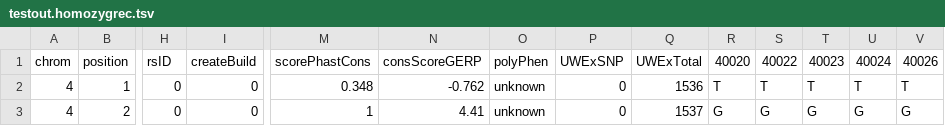
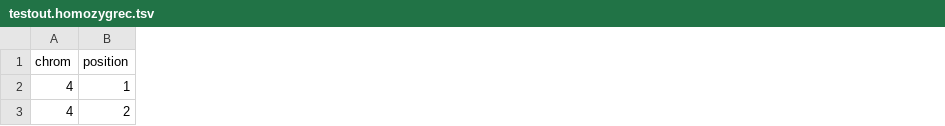
Before and after one commit to jxchong/CMG-Analysis, a TSV file: testout.homozygrec.tsv, drawn as a sheet; only a part is shown, gaps mark what is left out; removed rows and columns are numbered as before the commit, all else as after; the diff covers the shown part only; the diff names each change by its address in the sheet, - before the commit and + after, or states it on an @@ line.

```diff
--- a/testout.homozygrec.tsv
+++ b/testout.homozygrec.tsv
-column H (rsID), rows 2-3: 0 | 0
-column I (createBuild), rows 2-3: 0 | 0
-column M (scorePhastCons), rows 2-3: 0.348 | 1
-column N (consScoreGERP), rows 2-3: -0.762 | 4.41
-column O (polyPhen), rows 2-3: unknown | unknown
-column P (UWExSNP), rows 2-3: 0 | 0
-column Q (UWExTotal), rows 2-3: 1536 | 1537
-column R (40020), rows 2-3: T | G
-column S (40022), rows 2-3: T | G
-column T (40023), rows 2-3: T | G
-column U (40024), rows 2-3: T | G
-column V (40026), rows 2-3: T | G
```
Also changed, not shown: 1 added column, 1 removed column and 5 edited cells elsewhere in this file, TESTDATA.SSAnnotation.tsv, testout.compoundhet-mosaic-father.tsv, 16 other files.
